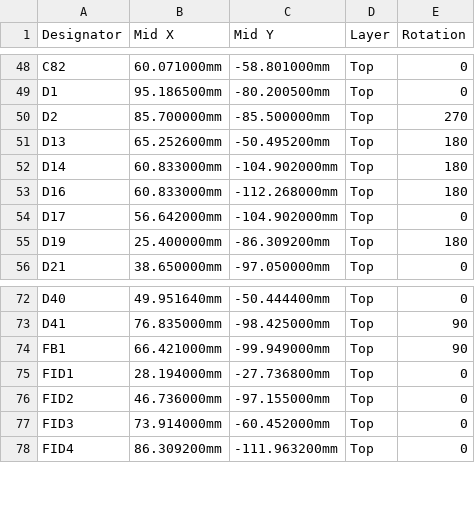
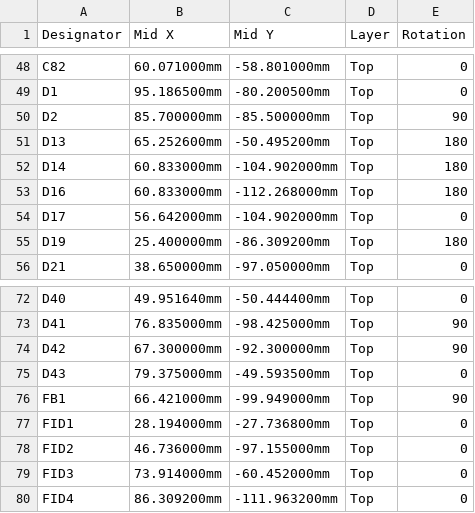
Before and after one commit to rusefi/hw_microRusEfi, a CSV file: gerbers/0.4.8/rusEFI-Micro_R0.4.8-cpl.csv, drawn as a sheet; only a part is shown, gaps mark what is left out.

```diff
--- a/gerbers/0.4.8/rusEFI-Micro_R0.4.8-cpl.csv
+++ b/gerbers/0.4.8/rusEFI-Micro_R0.4.8-cpl.csv
@@ -49,3 +49,3 @@ C82,60.071000mm,-58.801000mm,Top,0
 D1,95.186500mm,-80.200500mm,Top,0
-D2,85.700000mm,-85.500000mm,Top,270
+D2,85.700000mm,-85.500000mm,Top,90
 D13,65.252600mm,-50.495200mm,Top,180
@@ -73,2 +73,4 @@ D40,49.951640mm,-50.444400mm,Top,0
 D41,76.835000mm,-98.425000mm,Top,90
+D42,67.300000mm,-92.300000mm,Top,90
+D43,79.375000mm,-49.593500mm,Top,0
 FB1,66.421000mm,-99.949000mm,Top,90
```
Also changed, not shown: gerbers/0.4.9/rusEFI-Micro_R0.4.9-cpl.csv.
